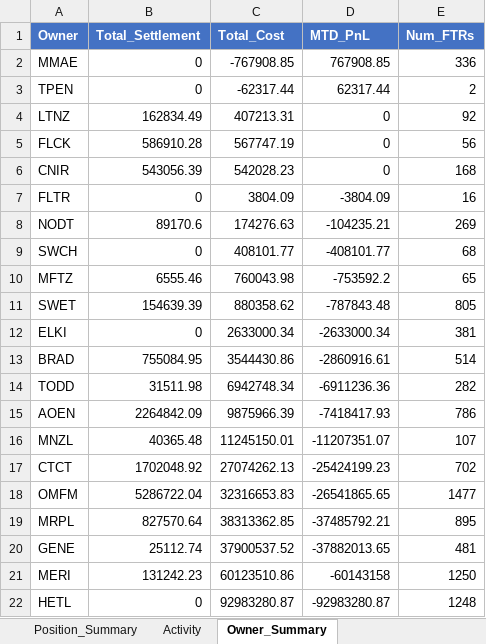
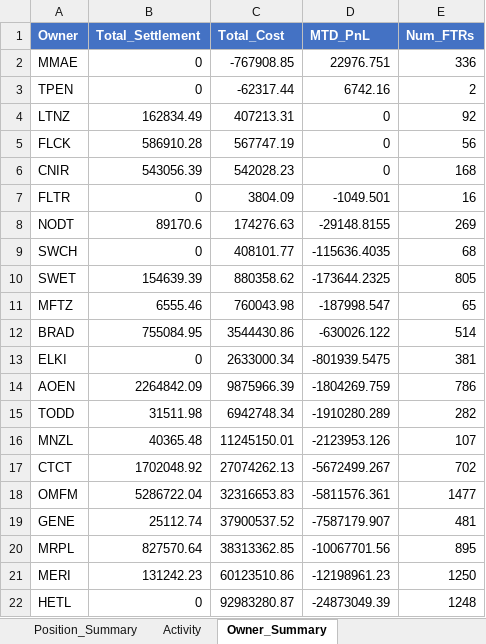
Before and after one commit to floundertrading-dev/ftr_trades_tracker, an Excel workbook: ftr_tracking/reports/FTR_Daily_Report_20260211.xlsx, sheet Owner_Summary, drawn as a sheet; values as stored, in another font and other column widths than the file's, no borders; removed rows and columns are numbered as before the commit, all else as after; the diff names each change by its address in the sheet, - before the commit and + after, or states it on an @@ line.

```diff
--- a/ftr_tracking/reports/FTR_Daily_Report_20260211.xlsx (sheet Owner_Summary)
+++ b/ftr_tracking/reports/FTR_Daily_Report_20260211.xlsx (sheet Owner_Summary)
-D2 (MTD_PnL): 767908.85
+D2 (MTD_PnL): 22976.751
-D3 (MTD_PnL): 62317.44
+D3 (MTD_PnL): 6742.16
-D7 (MTD_PnL): -3804.09
+D7 (MTD_PnL): -1049.501
-D8 (MTD_PnL): -104235.21
+D8 (MTD_PnL): -29148.8155
-D9 (MTD_PnL): -408101.77
+D9 (MTD_PnL): -115636.4035
-row 10: MFTZ | 6555.46 | 760043.98 | -753592.2 | 65
-D10 (MTD_PnL): -787843.48
+D10 (MTD_PnL): -173644.2325
-row 12: ELKI | 0 | 2633000.34 | -2633000.34 | 381
+row 11: MFTZ | 6555.46 | 760043.98 | -187998.547 | 65
-D12 (MTD_PnL): -2860916.61
+D12 (MTD_PnL): -630026.122
-row 14: TODD | 31511.98 | 6942748.34 | -6911236.36 | 282
+row 13: ELKI | 0 | 2633000.34 | -801939.5475 | 381
-D14 (MTD_PnL): -7418417.93
+D14 (MTD_PnL): -1804269.759
+row 15: TODD | 31511.98 | 6942748.34 | -1910280.289 | 282
-D16 (MTD_PnL): -11207351.07
+D16 (MTD_PnL): -2123953.126
-D17 (MTD_PnL): -25424199.23
+D17 (MTD_PnL): -5672499.267
-D18 (MTD_PnL): -26541865.65
+D18 (MTD_PnL): -5811576.361
-row 19: MRPL | 827570.64 | 38313362.85 | -37485792.21 | 895
-D19 (MTD_PnL): -37882013.65
+D19 (MTD_PnL): -7587179.907
+row 20: MRPL | 827570.64 | 38313362.85 | -10067701.56 | 895
-D21 (MTD_PnL): -60143158
+D21 (MTD_PnL): -12198961.23
-D22 (MTD_PnL): -92983280.87
+D22 (MTD_PnL): -24873049.39
```
Also changed, not shown: sheet Position_Summary, 15 other files.
